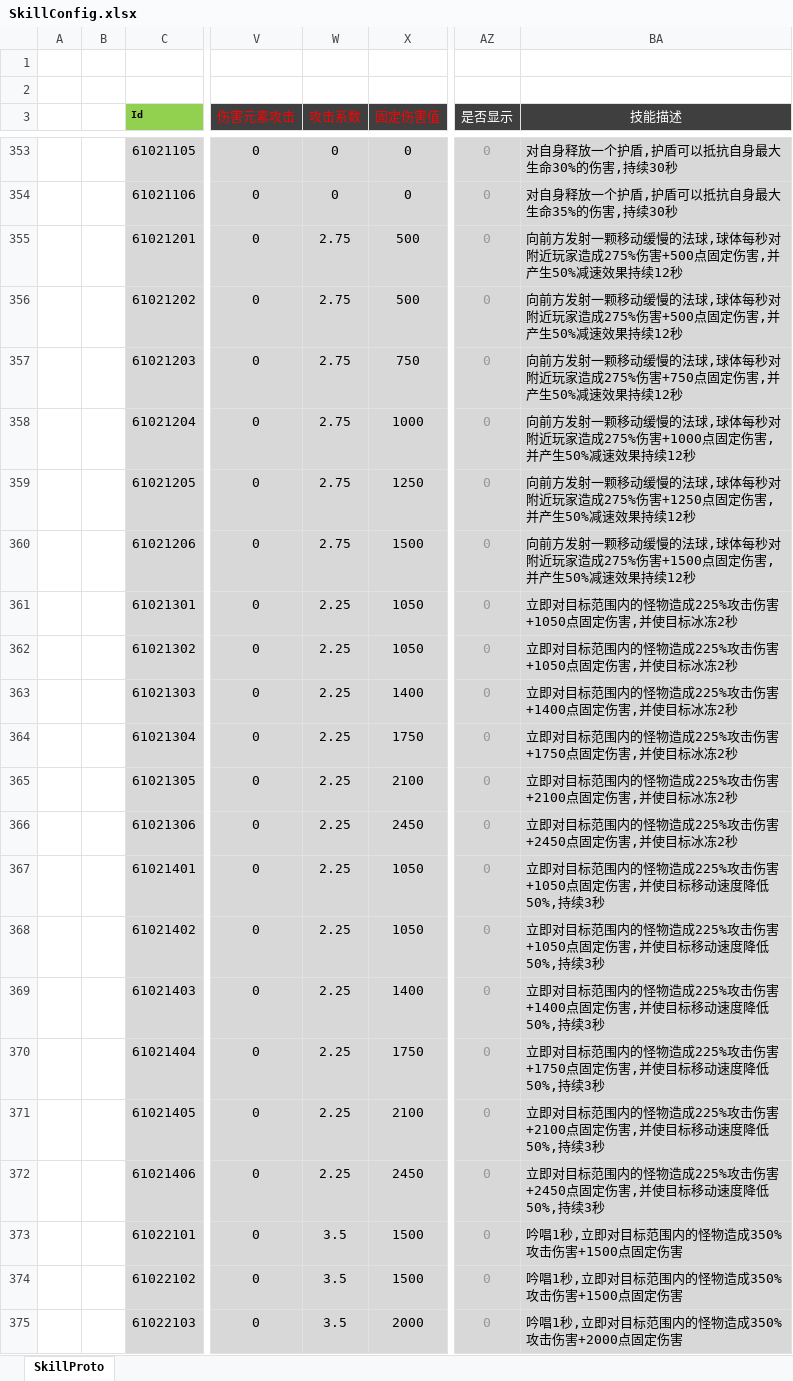
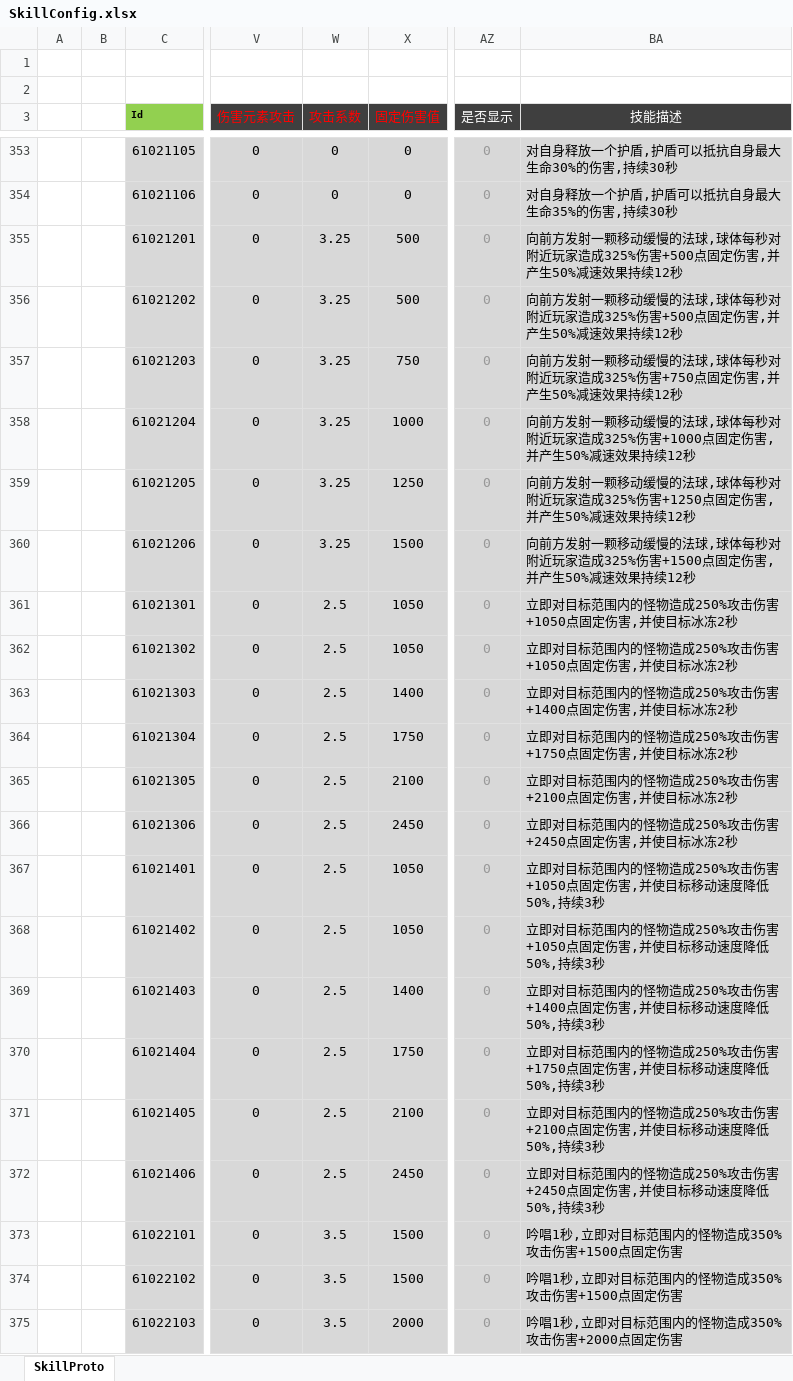
Before and after one commit to csyinghuochong/weijing, an Excel workbook: Excel/SkillConfig.xlsx, sheet SkillProto, drawn as a sheet; only a part is shown, gaps mark what is left out; values as stored, in another font and other column widths than the file's, no borders; the diff covers the shown part only; the diff names each change by its address in the sheet, - before the commit and + after, or states it on an @@ line.

```diff
--- a/Excel/SkillConfig.xlsx (sheet SkillProto)
+++ b/Excel/SkillConfig.xlsx (sheet SkillProto)
-W355:W360 (攻击系数): 2.75
+W355:W360 (攻击系数): 3.25
-BA355:BA356 (技能描述): …玩家造成275%伤害+500点…
+BA355:BA356 (技能描述): …玩家造成325%伤害+500点…
-BA357 (技能描述): …玩家造成275%伤害+750点…
+BA357 (技能描述): …玩家造成325%伤害+750点…
-BA358 (技能描述): …玩家造成275%伤害+1000点…
+BA358 (技能描述): …玩家造成325%伤害+1000点…
-BA359 (技能描述): …玩家造成275%伤害+1250点…
+BA359 (技能描述): …玩家造成325%伤害+1250点…
-BA360 (技能描述): …玩家造成275%伤害+1500点…
+BA360 (技能描述): …玩家造成325%伤害+1500点…
-W361:W372 (攻击系数): 2.25
+W361:W372 (攻击系数): 2.5
-BA361:BA362 (技能描述): 立即对目标范围内的怪物造成225%攻击伤害+1050点固定伤害,并使目标冰冻2秒
+BA361:BA362 (技能描述): 立即对目标范围内的怪物造成250%攻击伤害+1050点固定伤害,并使目标冰冻2秒
-BA363 (技能描述): 立即对目标范围内的怪物造成225%攻击伤害+1400点固定伤害,并使目标冰冻2秒
+BA363 (技能描述): 立即对目标范围内的怪物造成250%攻击伤害+1400点固定伤害,并使目标冰冻2秒
-BA364 (技能描述): 立即对目标范围内的怪物造成225%攻击伤害+1750点固定伤害,并使目标冰冻2秒
+BA364 (技能描述): 立即对目标范围内的怪物造成250%攻击伤害+1750点固定伤害,并使目标冰冻2秒
-BA365 (技能描述): 立即对目标范围内的怪物造成225%攻击伤害+2100点固定伤害,并使目标冰冻2秒
+BA365 (技能描述): 立即对目标范围内的怪物造成250%攻击伤害+2100点固定伤害,并使目标冰冻2秒
-BA366 (技能描述): 立即对目标范围内的怪物造成225%攻击伤害+2450点固定伤害,并使目标冰冻2秒
+BA366 (技能描述): 立即对目标范围内的怪物造成250%攻击伤害+2450点固定伤害,并使目标冰冻2秒
-BA367:BA368 (技能描述): …怪物造成225%攻击伤害…
+BA367:BA368 (技能描述): …怪物造成250%攻击伤害…
-BA369 (技能描述): …怪物造成225%攻击伤害…
+BA369 (技能描述): …怪物造成250%攻击伤害…
-BA370 (技能描述): …怪物造成225%攻击伤害…
+BA370 (技能描述): …怪物造成250%攻击伤害…
-BA371 (技能描述): …怪物造成225%攻击伤害…
+BA371 (技能描述): …怪物造成250%攻击伤害…
-BA372 (技能描述): …怪物造成225%攻击伤害…
+BA372 (技能描述): …怪物造成250%攻击伤害…
```
Also changed, not shown: 12 edited cells elsewhere in this sheet, Excel/ItemConfig.xlsx, Excel/MonsterConfig.xlsx, 5 other files.
